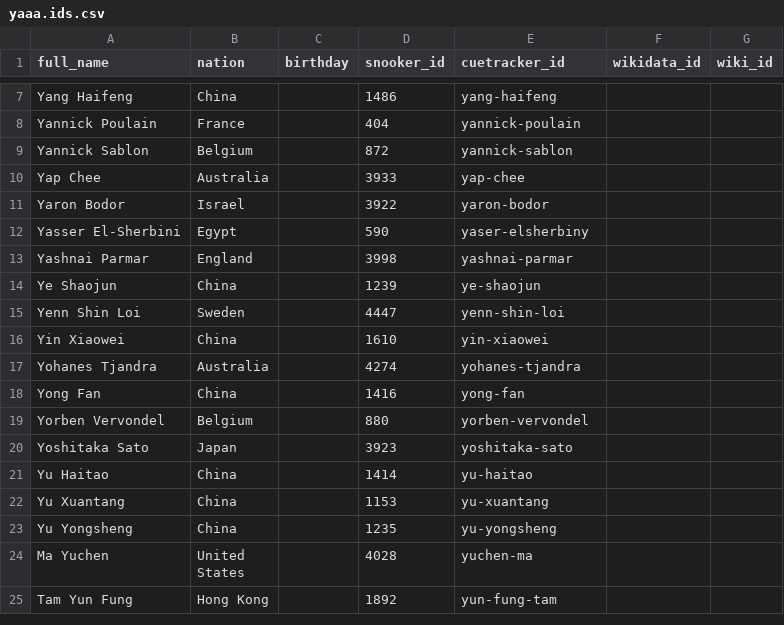
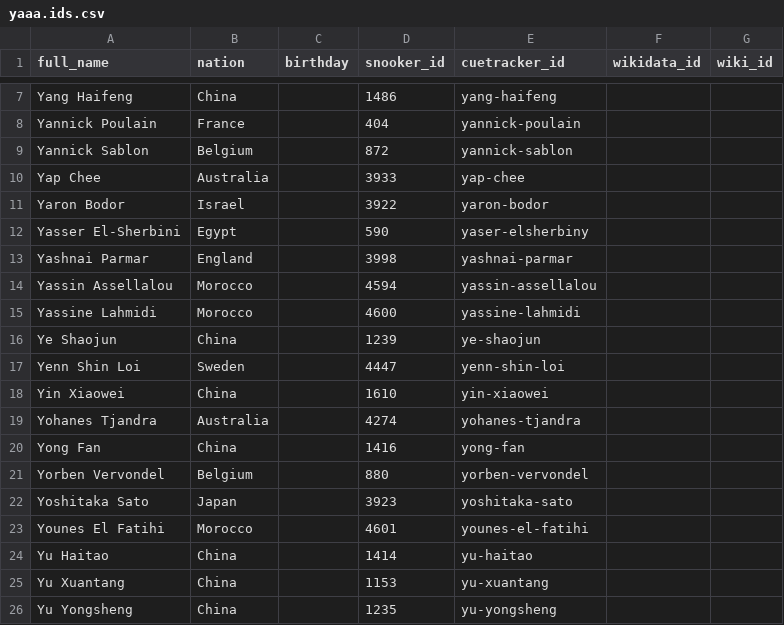
Before and after one commit to dreamerminsk/wiki-langs, a CSV file: players/yaaa.ids.csv, drawn as a sheet; only a part is shown, gaps mark what is left out; the shorter side is filled out with more unchanged rows; the diff names each change by its address in the sheet, - before the commit and + after, or states it on an @@ line.

Commit message:
Update CSV tables

```diff
--- a/players/yaaa.ids.csv
+++ b/players/yaaa.ids.csv
+row 14: Yassin Assellalou | Morocco |  | 4594 | yassin-assellalou
+row 15: Yassine Lahmidi | Morocco |  | 4600 | yassine-lahmidi
+row 23: Younes El Fatihi | Morocco |  | 4601 | younes-el-fatihi
```
Also changed, not shown: players/aaaa.ids.csv, players/kaaa.ids.csv, 3 other files.
